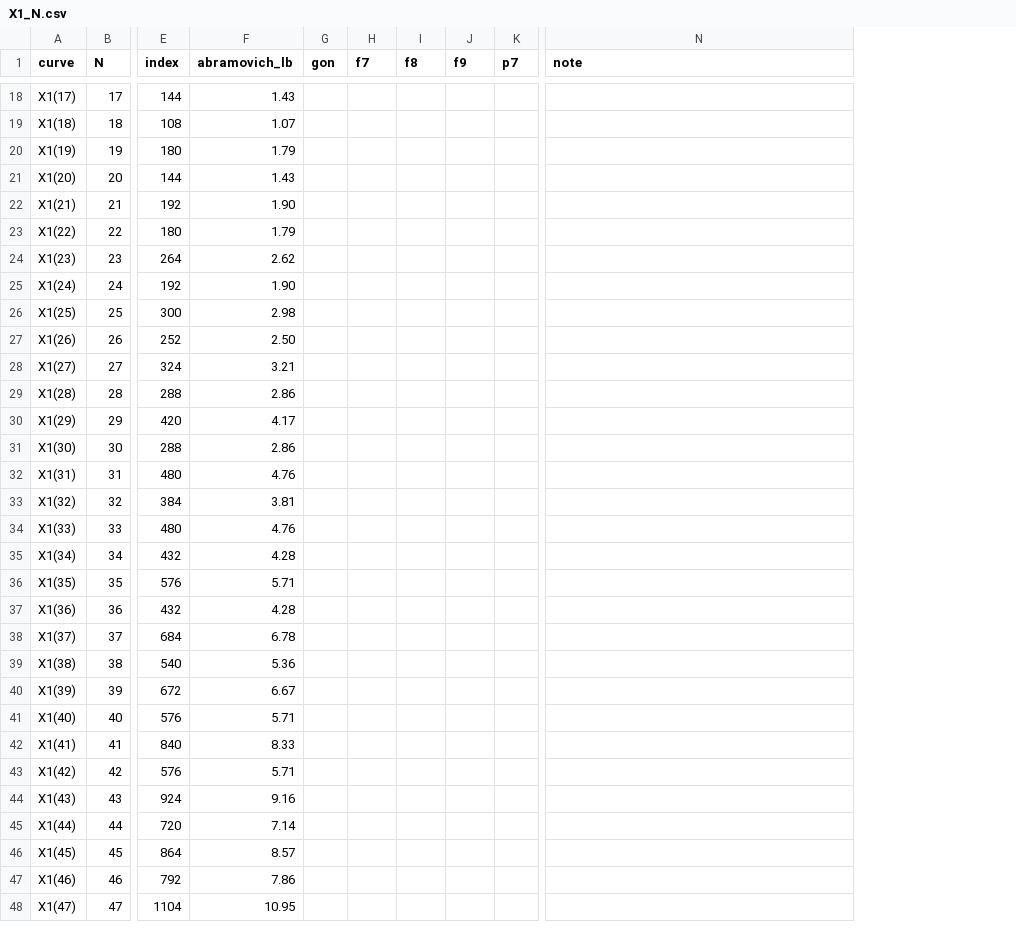
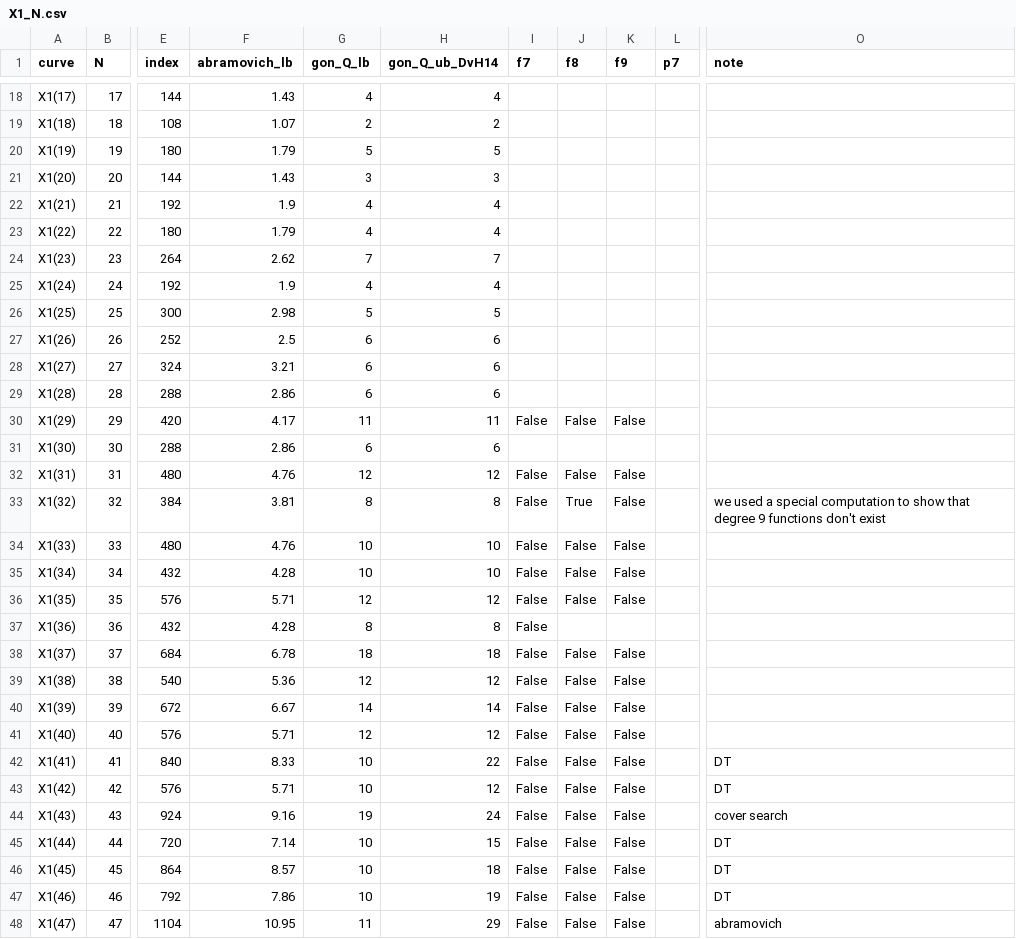
Before and after one commit to marin-varivoda/torsion_inf, a CSV file: tables/X1_N.csv, drawn as a sheet; only a part is shown, gaps mark what is left out; removed rows and columns are numbered as before the commit, all else as after; the diff covers the shown part only; the diff names each change by its address in the sheet, - before the commit and + after, or states it on an @@ line.

Commit message:
progress on table, filled in cases when no functions

```diff
--- a/tables/X1_N.csv
+++ b/tables/X1_N.csv
-column G (gon), empty
+column G (gon_Q_lb), rows 18-48: 4 | 2 | 5 | 3 | 4 | 4 | 7 | 4 | 5 | 6 | 6 | 6 | 11 | 6 | 12 | 8 | 10 | 10 | 12 | 8 | 18 | 12 | 14 | 12 | 10 | 10 | 19 | 10 | 10 | 10 | 11
+column H (gon_Q_ub_DvH14), rows 18-48: 4 | 2 | 5 | 3 | 4 | 4 | 7 | 4 | 5 | 6 | 6 | 6 | 11 | 6 | 12 | 8 | 10 | 10 | 12 | 8 | 18 | 12 | 14 | 12 | 22 | 12 | 24 | 15 | 18 | 19 | 29
-F22 (abramovich_lb): 1.90
+F22 (abramovich_lb): 1.9
-F25 (abramovich_lb): 1.90
+F25 (abramovich_lb): 1.9
-F27 (abramovich_lb): 2.50
+F27 (abramovich_lb): 2.5
-I30 (f7): (empty)
+I30 (f7): False
-J30 (f8): (empty)
+J30 (f8): False
-K30 (f9): (empty)
+K30 (f9): False
-I32:I48 (f7): (empty)
+I32:I48 (f7): False
-J32 (f8): (empty)
+J32 (f8): False
-K32:K36 (f9): (empty)
+K32:K36 (f9): False
-J33 (f8): (empty)
+J33 (f8): True
-O33 (note): (empty)
+O33 (note): we used a special computation to show that degree 9 functions don't exist
-J34:J36 (f8): (empty)
+J34:J36 (f8): False
-J38:J48 (f8): (empty)
+J38:J48 (f8): False
-K38:K48 (f9): (empty)
+K38:K48 (f9): False
-O42:O43 (note): (empty)
+O42:O43 (note): DT
-O44 (note): (empty)
+O44 (note): cover search
-O45:O47 (note): (empty)
+O45:O47 (note): DT
-O48 (note): (empty)
+O48 (note): abramovich
```
Also changed, not shown: 71 edited cells elsewhere in this file.
